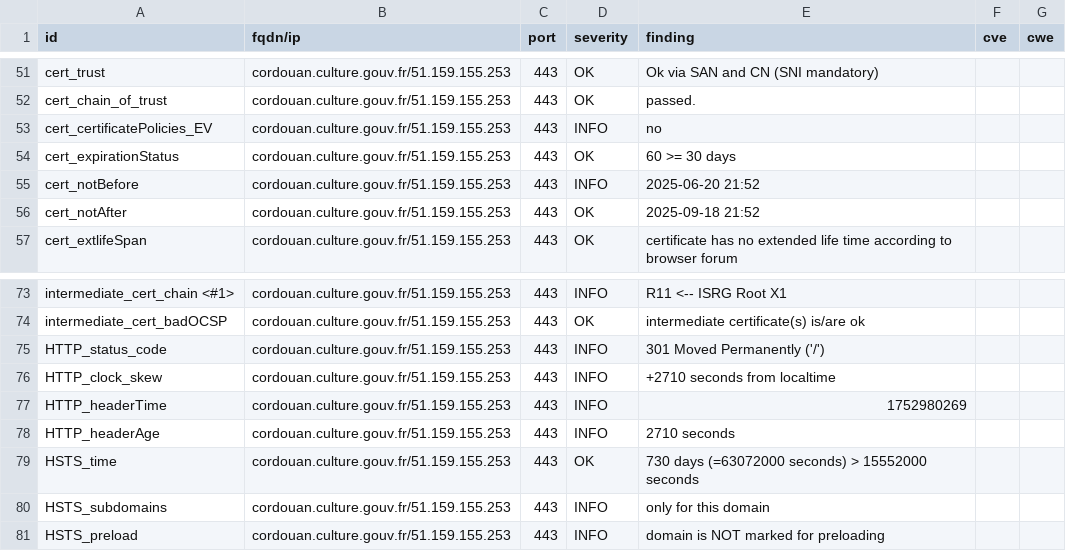
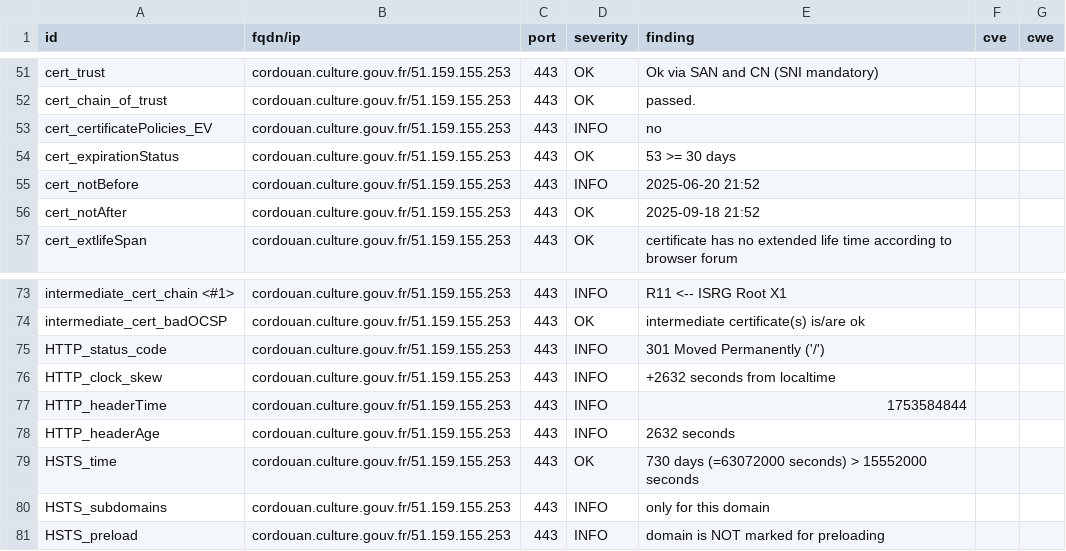
Before and after one commit to culturegouv/dashlord, a CSV file: results/aHR0cHM6Ly9jb3Jkb3Vhbi5jdWx0dXJlLmdvdXYuZnI=/testssl.csv, drawn as a sheet; only a part is shown, gaps mark what is left out.

```diff
--- a/results/aHR0cHM6Ly9jb3Jkb3Vhbi5jdWx0dXJlLmdvdXYuZnI=/testssl.csv
+++ b/results/aHR0cHM6Ly9jb3Jkb3Vhbi5jdWx0dXJlLmdvdXYuZnI=/testssl.csv
@@ -53,3 +53,3 @@
 "cert_certificatePolicies_EV","cordouan.culture.gouv.fr/51.159.155.253","443","INFO","no","",""
-"cert_expirationStatus","cordouan.culture.gouv.fr/51.159.155.253","443","OK","60 >= 30 days","",""
+"cert_expirationStatus","cordouan.culture.gouv.fr/51.159.155.253","443","OK","53 >= 30 days","",""
 "cert_notBefore","cordouan.culture.gouv.fr/51.159.155.253","443","INFO","2025-06-20 21:52","",""
@@ -75,5 +75,5 @@
 "HTTP_status_code","cordouan.culture.gouv.fr/51.159.155.253","443","INFO","301 Moved Permanently ('/')","",""
-"HTTP_clock_skew","cordouan.culture.gouv.fr/51.159.155.253","443","INFO","+2710 seconds from localtime","",""
-"HTTP_headerTime","cordouan.culture.gouv.fr/51.159.155.253","443","INFO","1752980269","",""
-"HTTP_headerAge","cordouan.culture.gouv.fr/51.159.155.253","443","INFO","2710 seconds","",""
+"HTTP_clock_skew","cordouan.culture.gouv.fr/51.159.155.253","443","INFO","+2632 seconds from localtime","",""
+"HTTP_headerTime","cordouan.culture.gouv.fr/51.159.155.253","443","INFO","1753584844","",""
+"HTTP_headerAge","cordouan.culture.gouv.fr/51.159.155.253","443","INFO","2632 seconds","",""
 "HSTS_time","cordouan.culture.gouv.fr/51.159.155.253","443","OK","730 days (=63072000 seconds) > 15552000 seconds","",""
```
Also changed, not shown: 8 other files.
